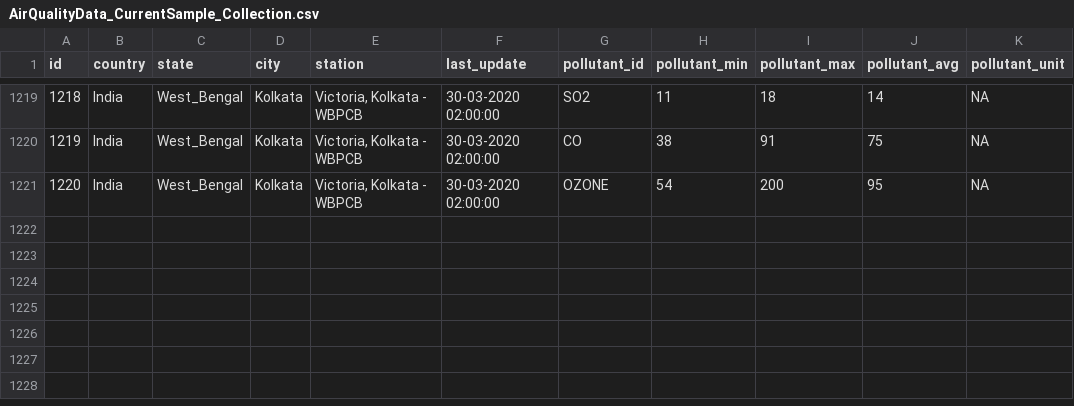
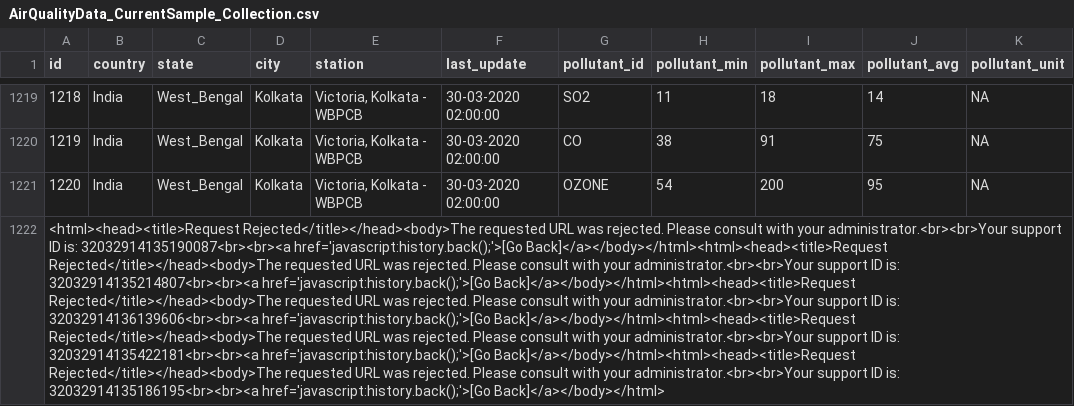
Before and after one commit to rchougule12995/Air-Quality-Index-India, a CSV file: AirQualityData_CurrentSample_Collection.csv, drawn as a sheet; only a part is shown, gaps mark what is left out; the diff names each change by its address in the sheet, - before the commit and + after, or states it on an @@ line.

```diff
--- a/AirQualityData_CurrentSample_Collection.csv
+++ b/AirQualityData_CurrentSample_Collection.csv
+row 1222: <html><head><title>Request Rejected</title></head><body>The requested URL was rejected. Please consult with your administrator.<br><br>Your support ID is: 32032914135190087<br><br><a href='javascript:history.back();'>[Go Back]</a></body></html><html><head><title>Request Rejected</title></head><body>The requested URL was rejected. Please consult with your administrator.<br><br>Your support ID is: 32032914135214807<br><br><a href='javascript:history.back();'>[Go Back]</a></body></html><html><head><title>Request Rejected</title></head><body>The requested URL was rejected. Please consult with your administrator.<br><br>Your support ID is: 32032914136139606<br><br><a href='javascript:history.back();'>[Go Back]</a></body></html><html><head><title>Request Rejected</title></head><body>The requested URL was rejected. Please consult with your administrator.<br><br>Your support ID is: 32032914135422181<br><br><a href='javascript:history.back();'>[Go Back]</a></body></html><html><head><title>Request Rejected</title></head><body>The requested URL was rejected. Please consult with your administrator.<br><br>Your support ID is: 32032914135186195<br><br><a href='javascript:history.back();'>[Go Back]</a></body></html>
```
Also changed, not shown: 1 other file.
